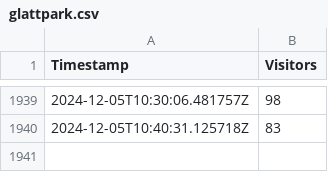
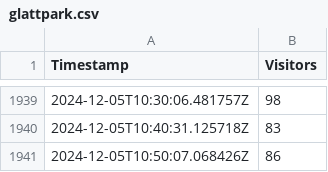
Before and after one commit to WildDogOne/Fitnesspark, a CSV file: glattpark.csv, drawn as a sheet; only a part is shown, gaps mark what is left out.

Commit message:
New Timestamp Added

```diff
--- a/glattpark.csv
+++ b/glattpark.csv
@@ -1940 +1940,2 @@ Timestamp;Visitors
 2024-12-05T10:40:31.125718Z;83
+2024-12-05T10:50:07.068426Z;86
```
